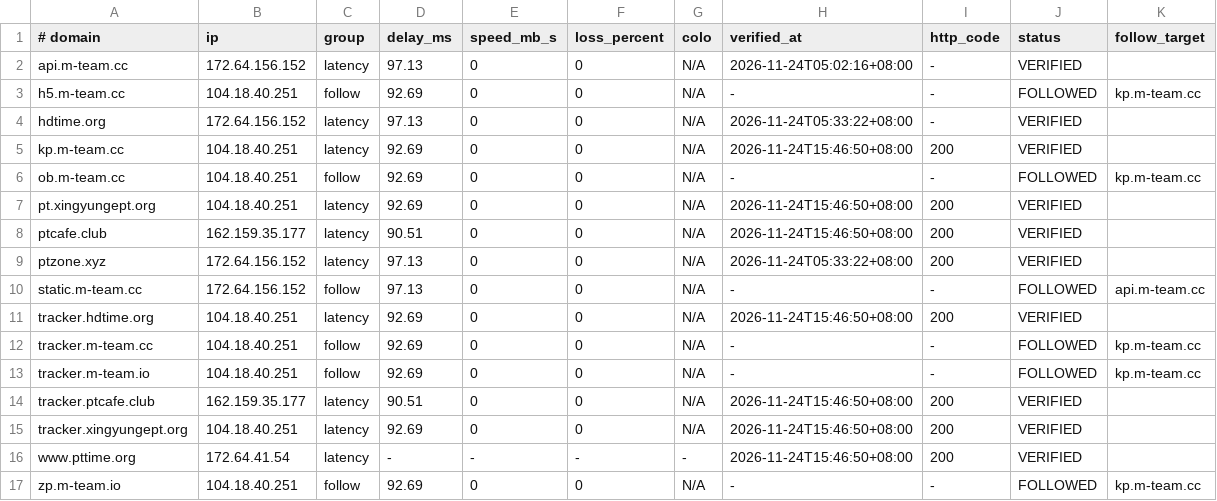
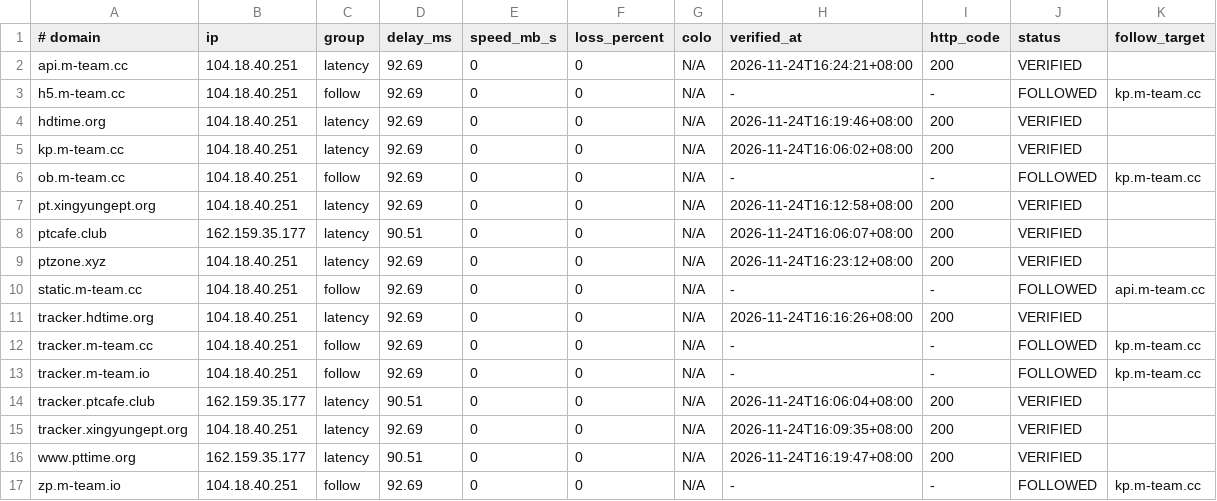
Before and after one commit to zyk1172/cloudflare-hosts-sync, a TSV file: hosts-map.tsv, drawn as a sheet.

Commit message:
CFHost: update hosts map

```diff
--- a/hosts-map.tsv
+++ b/hosts-map.tsv
@@ -1,17 +1,17 @@
 # domain	ip	group	delay_ms	speed_mb_s	loss_percent	colo	verified_at	http_code	status	follow_target
-api.m-team.cc	172.64.156.152	latency	97.13	0	0	N/A	2026-11-24T05:02:16+08:00	-	VERIFIED	
+api.m-team.cc	104.18.40.251	latency	92.69	0	0	N/A	2026-11-24T16:24:21+08:00	200	VERIFIED	
 h5.m-team.cc	104.18.40.251	follow	92.69	0	0	N/A	-	-	FOLLOWED	kp.m-team.cc
-hdtime.org	172.64.156.152	latency	97.13	0	0	N/A	2026-11-24T05:33:22+08:00	-	VERIFIED	
-kp.m-team.cc	104.18.40.251	latency	92.69	0	0	N/A	2026-11-24T15:46:50+08:00	200	VERIFIED	
+hdtime.org	104.18.40.251	latency	92.69	0	0	N/A	2026-11-24T16:19:46+08:00	200	VERIFIED	
+kp.m-team.cc	104.18.40.251	latency	92.69	0	0	N/A	2026-11-24T16:06:02+08:00	200	VERIFIED	
 ob.m-team.cc	104.18.40.251	follow	92.69	0	0	N/A	-	-	FOLLOWED	kp.m-team.cc
-pt.xingyungept.org	104.18.40.251	latency	92.69	0	0	N/A	2026-11-24T15:46:50+08:00	200	VERIFIED	
-ptcafe.club	162.159.35.177	latency	90.51	0	0	N/A	2026-11-24T15:46:50+08:00	200	VERIFIED	
-ptzone.xyz	172.64.156.152	latency	97.13	0	0	N/A	2026-11-24T05:33:22+08:00	200	VERIFIED	
-static.m-team.cc	172.64.156.152	follow	97.13	0	0	N/A	-	-	FOLLOWED	api.m-team.cc
-tracker.hdtime.org	104.18.40.251	latency	92.69	0	0	N/A	2026-11-24T15:46:50+08:00	200	VERIFIED	
+pt.xingyungept.org	104.18.40.251	latency	92.69	0	0	N/A	2026-11-24T16:12:58+08:00	200	VERIFIED	
+ptcafe.club	162.159.35.177	latency	90.51	0	0	N/A	2026-11-24T16:06:07+08:00	200	VERIFIED	
+ptzone.xyz	104.18.40.251	latency	92.69	0	0	N/A	2026-11-24T16:23:12+08:00	200	VERIFIED	
+static.m-team.cc	104.18.40.251	follow	92.69	0	0	N/A	-	-	FOLLOWED	api.m-team.cc
+tracker.hdtime.org	104.18.40.251	latency	92.69	0	0	N/A	2026-11-24T16:16:26+08:00	200	VERIFIED	
 tracker.m-team.cc	104.18.40.251	follow	92.69	0	0	N/A	-	-	FOLLOWED	kp.m-team.cc
 tracker.m-team.io	104.18.40.251	follow	92.69	0	0	N/A	-	-	FOLLOWED	kp.m-team.cc
-tracker.ptcafe.club	162.159.35.177	latency	90.51	0	0	N/A	2026-11-24T15:46:50+08:00	200	VERIFIED	
-tracker.xingyungept.org	104.18.40.251	latency	92.69	0	0	N/A	2026-11-24T15:46:50+08:00	200	VERIFIED	
-www.pttime.org	172.64.41.54	latency	-	-	-	-	2026-11-24T15:46:50+08:00	200	VERIFIED	
+tracker.ptcafe.club	162.159.35.177	latency	90.51	0	0	N/A	2026-11-24T16:06:04+08:00	200	VERIFIED	
+tracker.xingyungept.org	104.18.40.251	latency	92.69	0	0	N/A	2026-11-24T16:09:35+08:00	200	VERIFIED	
+www.pttime.org	162.159.35.177	latency	90.51	0	0	N/A	2026-11-24T16:19:47+08:00	200	VERIFIED	
 zp.m-team.io	104.18.40.251	follow	92.69	0	0	N/A	-	-	FOLLOWED	kp.m-team.cc
```
Also changed, not shown: 1 other file.
